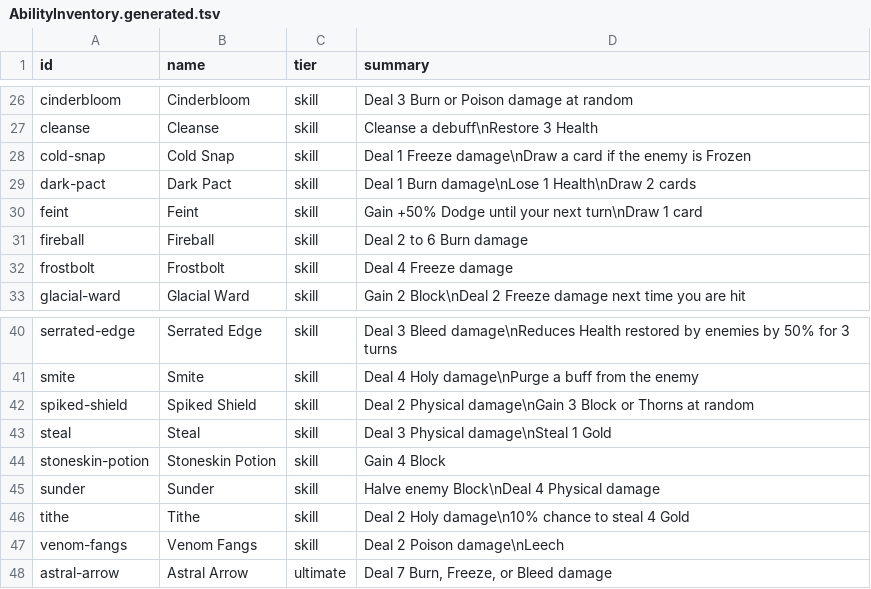
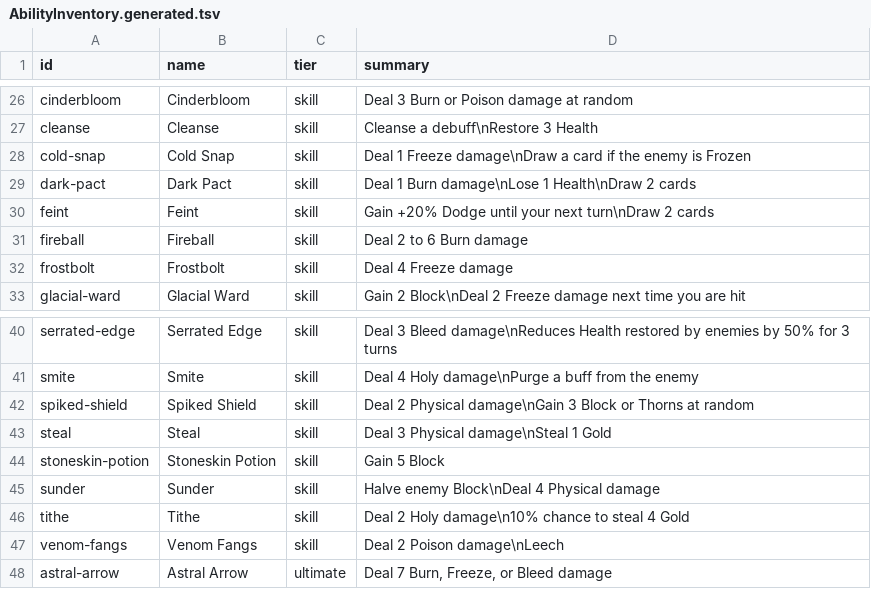
Before and after one commit to Talyen/Trinket, a TSV file: Packages/TrinketContent/Sources/TrinketContent/Generated/AbilityInventory.generated.tsv, drawn as a sheet; only a part is shown, gaps mark what is left out.

```diff
--- a/Packages/TrinketContent/Sources/TrinketContent/Generated/AbilityInventory.generated.tsv
+++ b/Packages/TrinketContent/Sources/TrinketContent/Generated/AbilityInventory.generated.tsv
@@ -29,3 +29,3 @@ cold-snap	Cold Snap	skill	Deal 1 Freeze damage\nDraw a card if the enemy is Froz
 dark-pact	Dark Pact	skill	Deal 1 Burn damage\nLose 1 Health\nDraw 2 cards
-feint	Feint	skill	Gain +50% Dodge until your next turn\nDraw 1 card
+feint	Feint	skill	Gain +20% Dodge until your next turn\nDraw 2 cards
 fireball	Fireball	skill	Deal 2 to 6 Burn damage
@@ -43,3 +43,3 @@ spiked-shield	Spiked Shield	skill	Deal 2 Physical damage\nGain 3 Block or Thorns
 steal	Steal	skill	Deal 3 Physical damage\nSteal 1 Gold
-stoneskin-potion	Stoneskin Potion	skill	Gain 4 Block
+stoneskin-potion	Stoneskin Potion	skill	Gain 5 Block
 sunder	Sunder	skill	Halve enemy Block\nDeal 4 Physical damage
```
Also changed, not shown: 4 other files.
